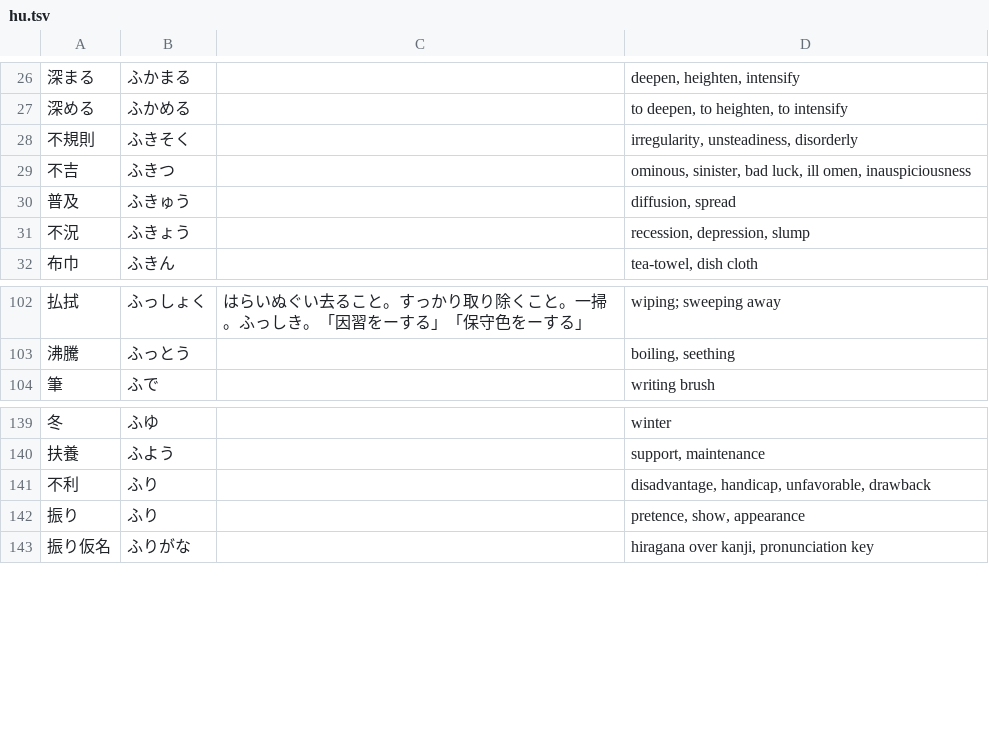
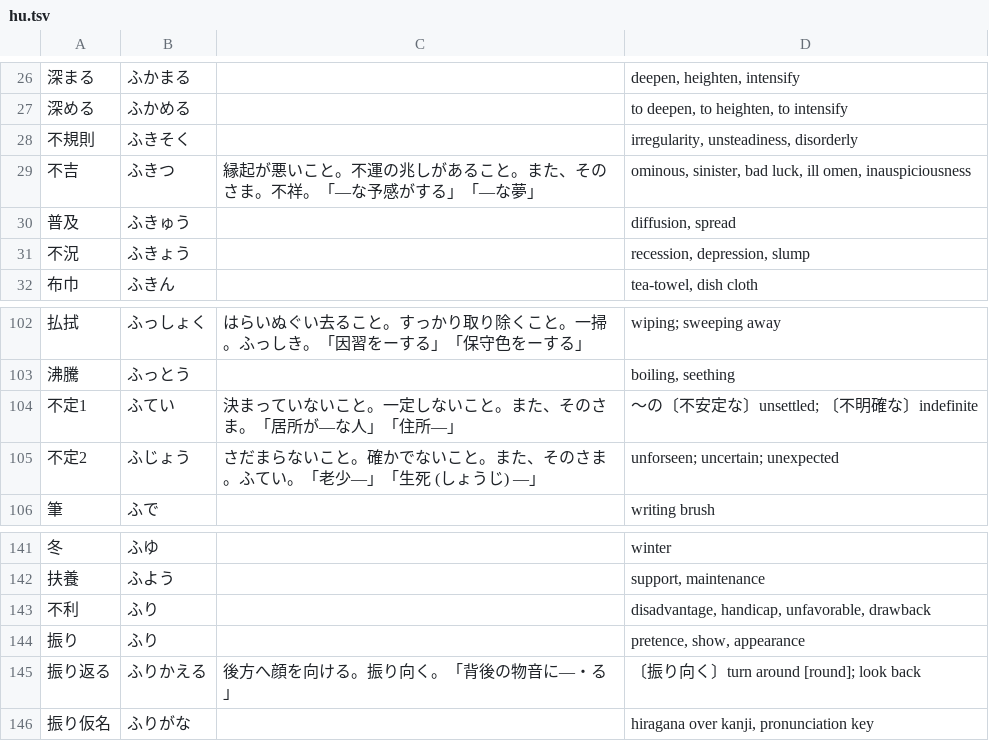
Before and after one commit to EmilRehnberg/js-for-anki, a TSV file: data/words/hu.tsv, drawn as a sheet; only a part is shown, gaps mark what is left out.

```diff
--- a/data/words/hu.tsv
+++ b/data/words/hu.tsv
@@ -28,3 +28,3 @@
 不規則	ふきそく		irregularity, unsteadiness, disorderly
-不吉	ふきつ		ominous, sinister, bad luck, ill omen, inauspiciousness
+不吉	ふきつ	縁起が悪いこと。不運の兆しがあること。また、そのさま。不祥。「―な予感がする」「―な夢」	ominous, sinister, bad luck, ill omen, inauspiciousness
 普及	ふきゅう		diffusion, spread
@@ -103,2 +103,4 @@
 沸騰	ふっとう		boiling, seething
+不定1	ふてい	決まっていないこと。一定しないこと。また、そのさま。「居所が―な人」「住所―」	〜の〔不安定な〕unsettled; 〔不明確な〕indefinite
+不定2	ふじょう	さだまらないこと。確かでないこと。また、そのさま。ふてい。「老少―」「生死 (しょうじ) ―」	unforseen; uncertain; unexpected
 筆	ふで		writing brush
@@ -142,2 +144,3 @@
 振り	ふり		pretence, show, appearance
+振り返る	ふりかえる	後方へ顔を向ける。振り向く。「背後の物音に―・る」	〔振り向く〕turn around [round]; look back
 振り仮名	ふりがな		hiragana over kanji, pronunciation key
```
Also changed, not shown: data/words/ho.tsv, data/words/ka.tsv, 33 other files.
